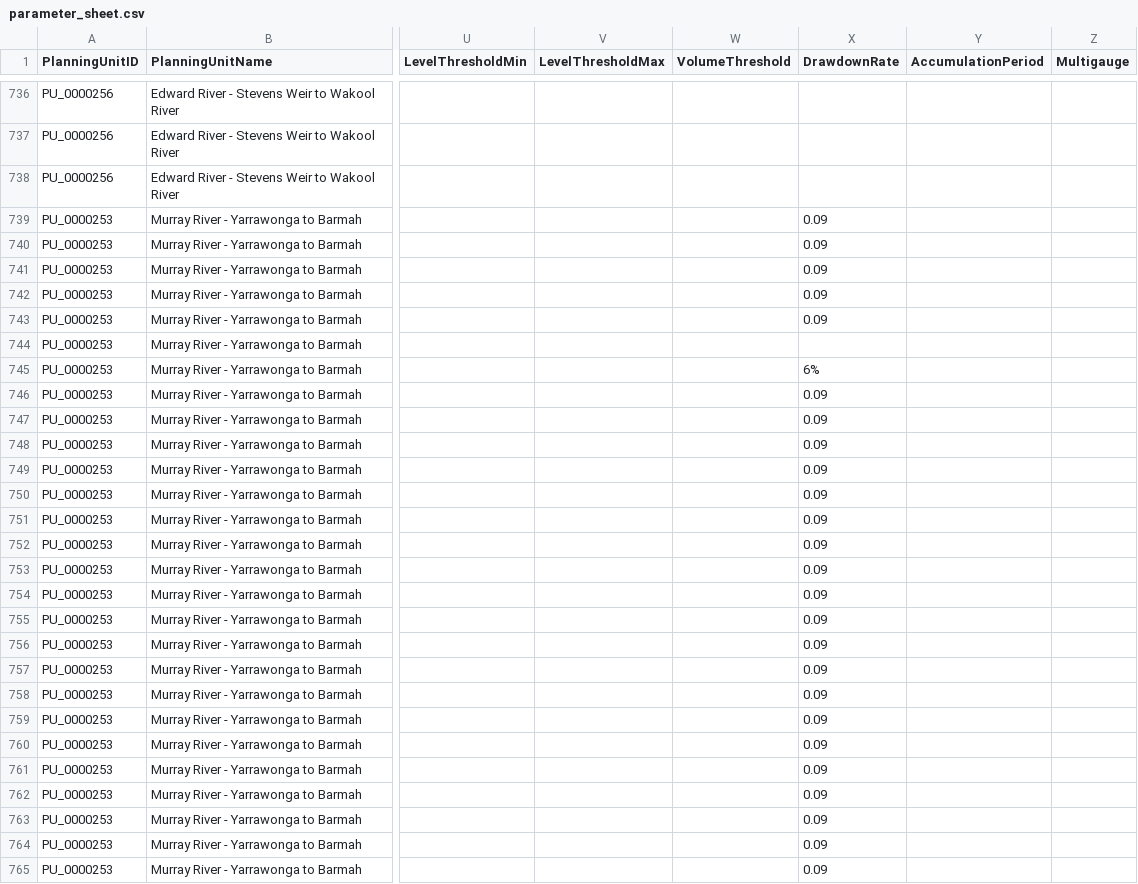
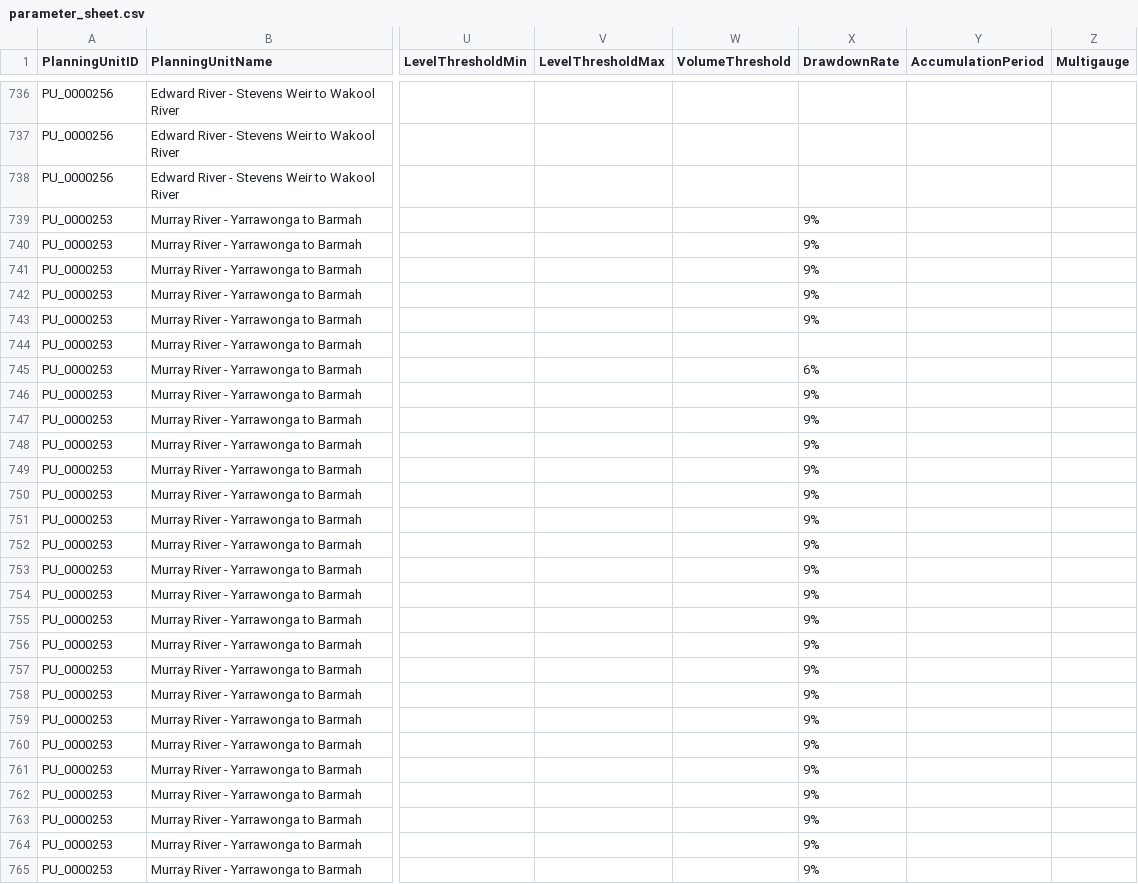
Before and after one commit to MDBAuth/EWR_tool, a CSV file: py_ewr/parameter_metadata/parameter_sheet.csv, drawn as a sheet; only a part is shown, gaps mark what is left out; the diff covers the shown part only; the diff names each change by its address in the sheet, - before the commit and + after, or states it on an @@ line.

Commit message:
Add files via upload

```diff
--- a/py_ewr/parameter_metadata/parameter_sheet.csv
+++ b/py_ewr/parameter_metadata/parameter_sheet.csv
-X739:X743 (DrawdownRate): 0.09
+X739:X743 (DrawdownRate): 9%
-X746:X765 (DrawdownRate): 0.09
+X746:X765 (DrawdownRate): 9%
```
Also changed, not shown: 140 edited cells elsewhere in this file.
